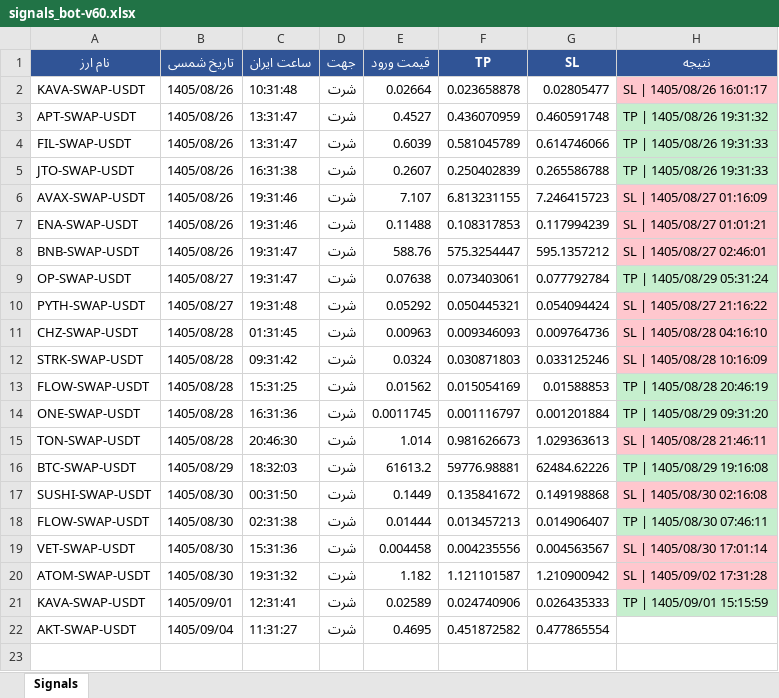
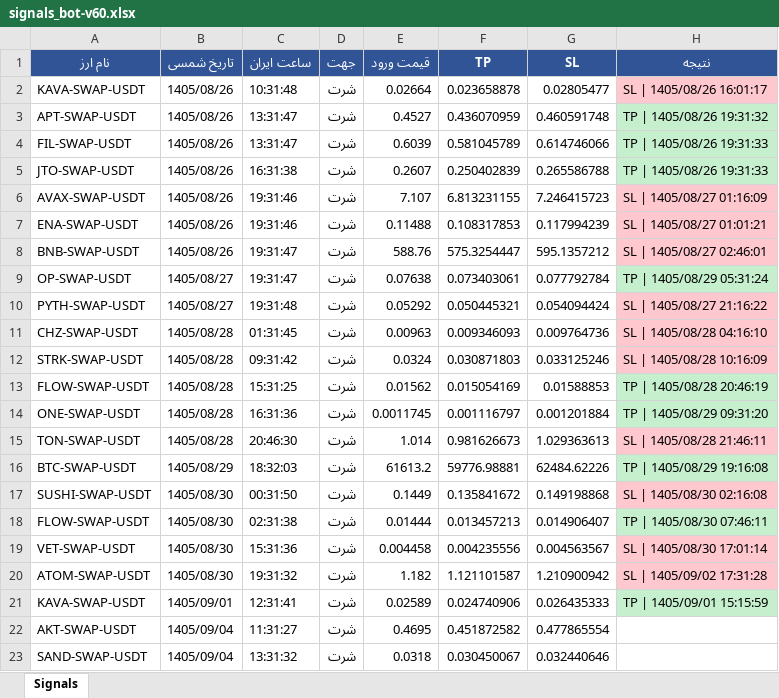
Before and after one commit to cmosircrypto-lang/Crypto-signal-bot, an Excel workbook: signals_bot-v60.xlsx, sheet Signals, drawn as a sheet; values as stored, in another font and other column widths than the file's, no borders; the diff names each change by its address in the sheet, - before the commit and + after, or states it on an @@ line.

```diff
--- a/signals_bot-v60.xlsx (sheet Signals)
+++ b/signals_bot-v60.xlsx (sheet Signals)
+row 23: SAND-SWAP-USDT | 1405/09/04 | 13:31:32 | شرت | 0.0318 | 0.030450067 | 0.032440646
```
Also changed, not shown: 2 other files.
